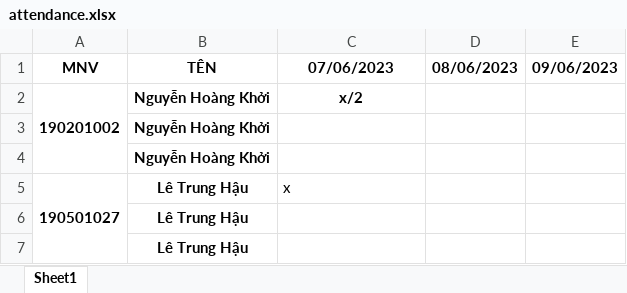
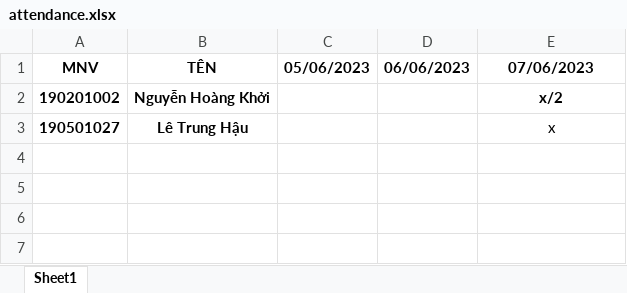
Before and after one commit to nguyenhoangkhoicm/Emloyee_Record_Magament_System, an Excel workbook: attendance.xlsx, sheet Sheet1, drawn as a sheet; values as stored, in another font and other column widths than the file's, no borders; removed rows and columns are numbered as before the commit, all else as after; the diff names each change by its address in the sheet, - before the commit and + after, or states it on an @@ line.

```diff
--- a/attendance.xlsx (sheet Sheet1)
+++ b/attendance.xlsx (sheet Sheet1)
+column C (05/06/2023), empty
+column D (06/06/2023), empty
-column D (08/06/2023), empty
-column E (09/06/2023), empty
-A2:A4 merged
-row 3:  | Nguyễn Hoàng Khởi
-row 4:  | Nguyễn Hoàng Khởi
-A5:A7 merged
-E3 alignment: left
+E3 alignment: center
-row 6:  | Lê Trung Hậu
-row 7:  | Lê Trung Hậu
```
Also changed, not shown: 4 other files.
